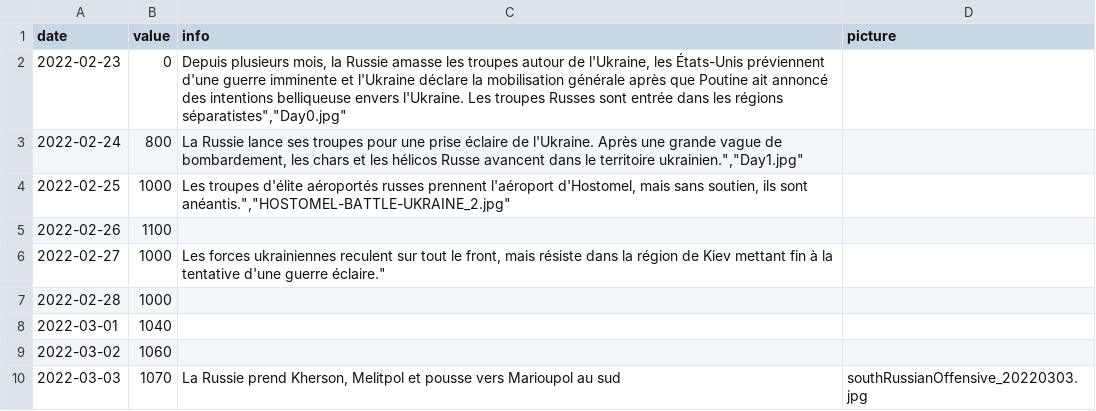
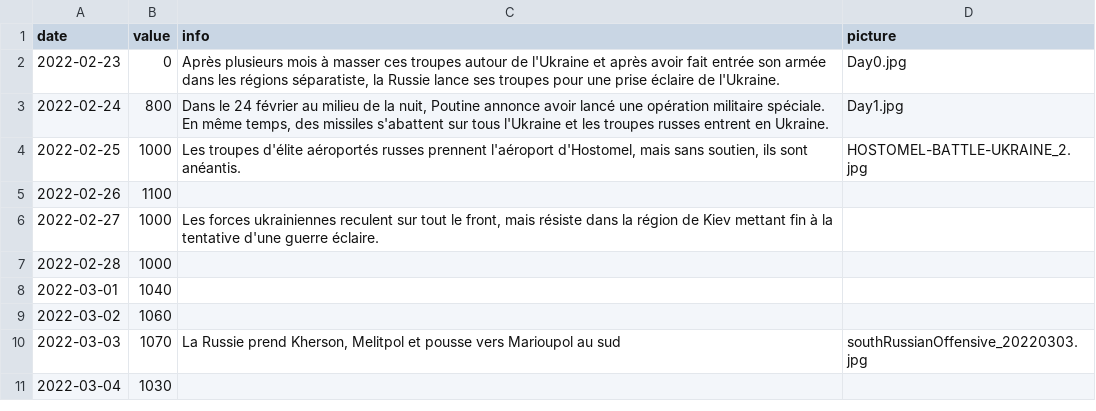
Before and after one commit to VincentDubuis/VisualDon_Projet_VincentDubuis, a CSV file: donnee/data.csv, drawn as a sheet; only a part is shown; the shorter side is filled out with more unchanged rows.

```diff
--- a/donnee/data.csv
+++ b/donnee/data.csv
@@ -1,7 +1,7 @@
 date,value,info,picture
-2022-02-23,0,"Depuis plusieurs mois, la Russie amasse les troupes autour de l'Ukraine, les États-Unis préviennent d'une guerre imminente et l'Ukraine déclare la mobilisation générale après que Poutine ait annoncé des intentions belliqueuse envers l'Ukraine. Les troupes Russes sont entrée dans les régions séparatistes"",""Day0.jpg"""
-2022-02-24,800,"La Russie lance ses troupes pour une prise éclaire de l'Ukraine. Après une grande vague de bombardement, les chars et les hélicos Russe avancent dans le territoire ukrainien."",""Day1.jpg"""
-2022-02-25,1000,"Les troupes d'élite aéroportés russes prennent l'aéroport d'Hostomel, mais sans soutien, ils sont anéantis."",""HOSTOMEL-BATTLE-UKRAINE_2.jpg"""
+2022-02-23,0,"Après plusieurs mois à masser ces troupes autour de l'Ukraine et après avoir fait entrée son armée dans les régions séparatiste, la Russie lance ses troupes pour une prise éclaire de l'Ukraine.","Day0.jpg"
+2022-02-24,800,"Dans le 24 février au milieu de la nuit, Poutine annonce avoir lancé une opération militaire spéciale. En même temps, des missiles s'abattent sur tous l'Ukraine et les troupes russes entrent en Ukraine.","Day1.jpg"
+2022-02-25,1000,"Les troupes d'élite aéroportés russes prennent l'aéroport d'Hostomel, mais sans soutien, ils sont anéantis.","HOSTOMEL-BATTLE-UKRAINE_2.jpg"
 2022-02-26,1100
-2022-02-27,1000,"Les forces ukrainiennes reculent sur tout le front, mais résiste dans la région de Kiev mettant fin à la tentative d'une guerre éclaire."""
+2022-02-27,1000,"Les forces ukrainiennes reculent sur tout le front, mais résiste dans la région de Kiev mettant fin à la tentative d'une guerre éclaire."
 2022-02-28,1000
```
Also changed, not shown: public/donnee/data.csv, 1 other file.
